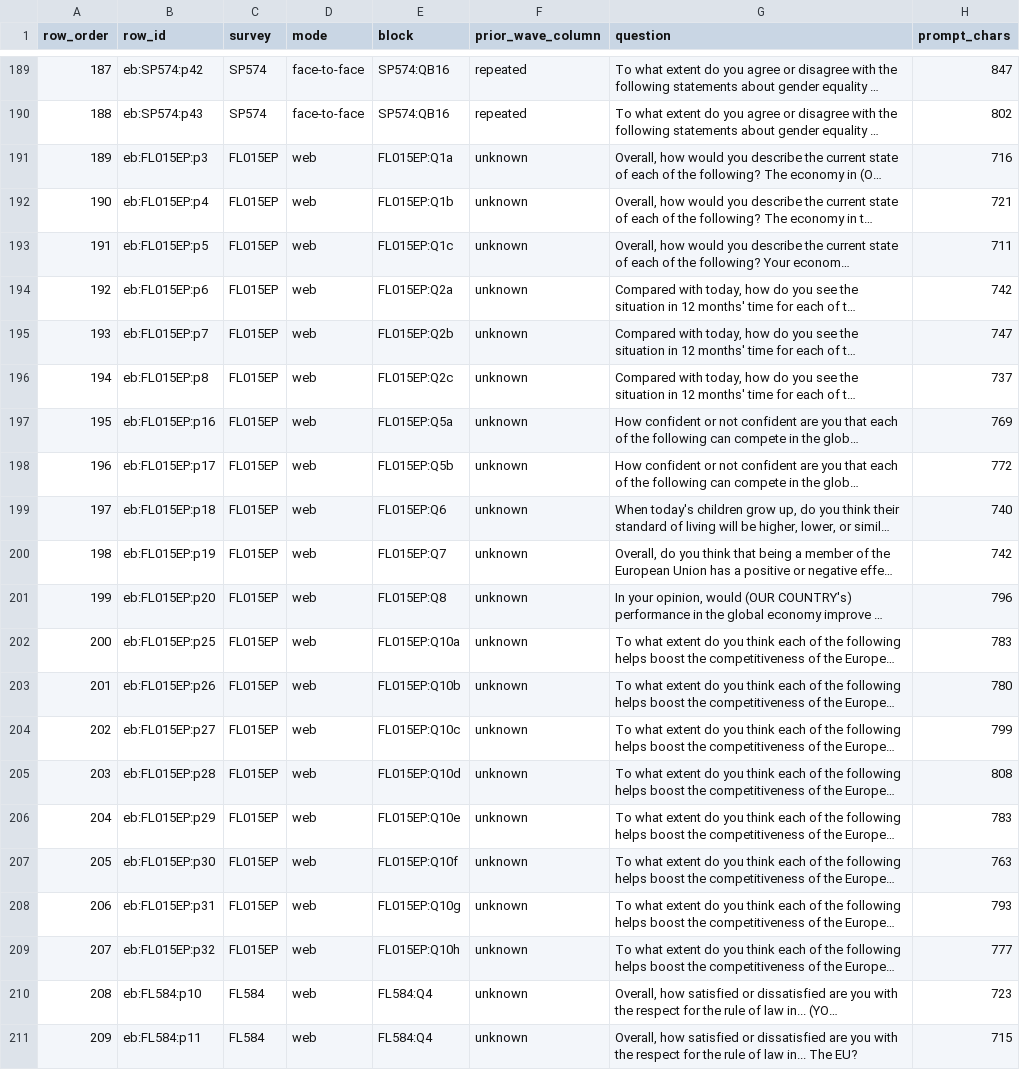
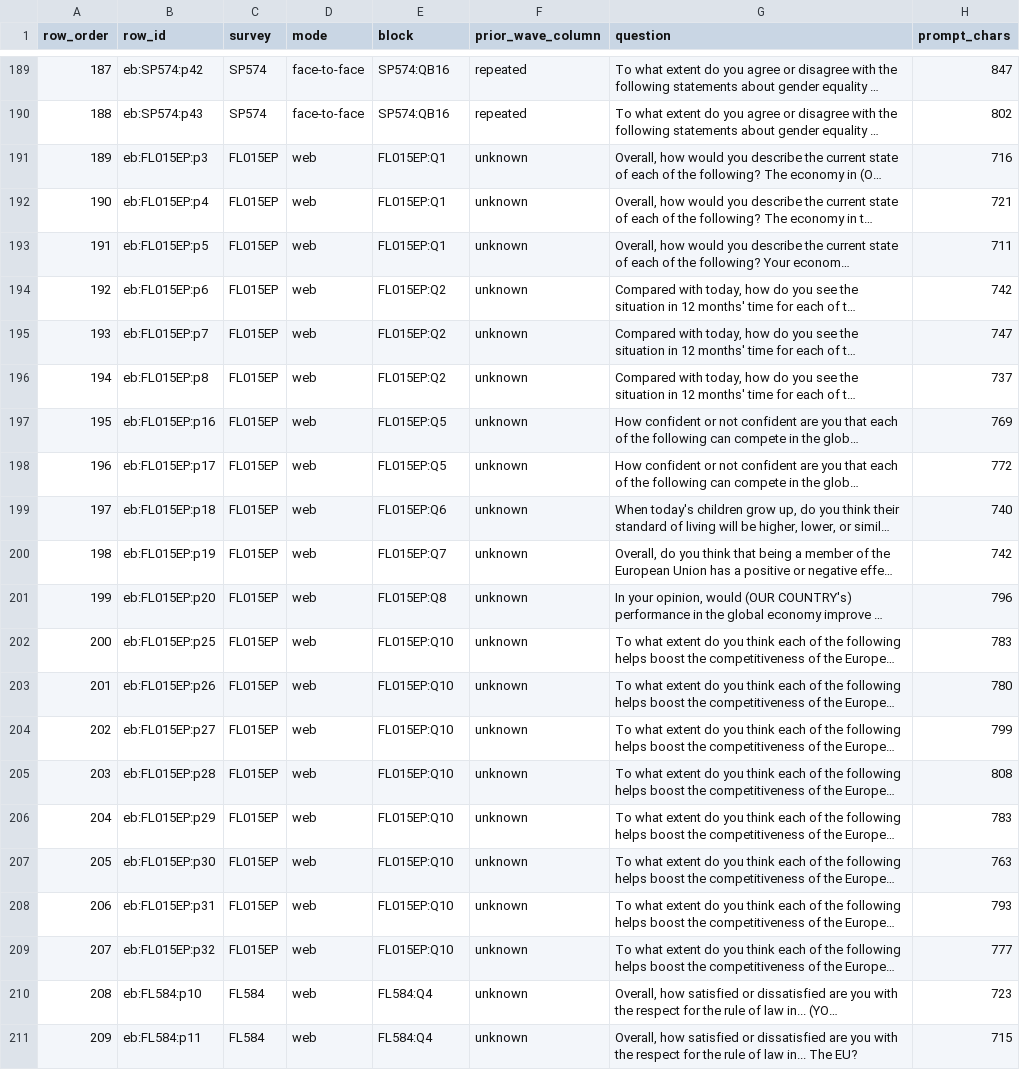
Before and after one commit to oy2017/survey-item-nonresponse-forecast, a CSV file: data/eb_rows.csv, drawn as a sheet; only a part is shown, gaps mark what is left out; long unchanged cells end in …; the diff names each change by its address in the sheet, - before the commit and + after, or states it on an @@ line.

Commit message:
Checks after review: first-copy rule for earlier-surveys rescaling, saved regression ensemble, FL015EP blocks
- level_and_weak.py: the earlier-surveys factor now scores each question in the first survey that asked it
  (247 questions; factor from all rows of the earlier surveys), compares it with a sampled pilot of each survey,
  prints the spread of a real-interview pilot's overall percentage and weighted GSS 2024 targets.
- section5_type_of_question.py and data/section5/regression_predictions.csv: the averaged regression behind
  0.55 and 0.79 and further variants, refitted from the saved embeddings (emb_more_* columns).
- build/eurobarometer.py: lettered items that share one opening question form one block (FL015EP);
  only those 16 block labels change in questions.csv, eb_rows.csv and eb_clean_rows.csv.
- appendix_d3 and ways_of_asking: Gemini prompt variants on the questions all versions answered;
  Sonnet 5.5 ways 1 and 1b on the first 20 profiles.
- README: which scripts need the respondent-level files; "percentage" for the measure.
- results/ regenerated; check_numbers.py: all outputs identical.

```diff
--- a/data/eb_rows.csv
+++ b/data/eb_rows.csv
-E191 (block): FL015EP:Q1a
+E191 (block): FL015EP:Q1
-E192 (block): FL015EP:Q1b
+E192 (block): FL015EP:Q1
-E193 (block): FL015EP:Q1c
+E193 (block): FL015EP:Q1
-E194 (block): FL015EP:Q2a
+E194 (block): FL015EP:Q2
-E195 (block): FL015EP:Q2b
+E195 (block): FL015EP:Q2
-E196 (block): FL015EP:Q2c
+E196 (block): FL015EP:Q2
-E197 (block): FL015EP:Q5a
+E197 (block): FL015EP:Q5
-E198 (block): FL015EP:Q5b
+E198 (block): FL015EP:Q5
-E202 (block): FL015EP:Q10a
+E202 (block): FL015EP:Q10
-E203 (block): FL015EP:Q10b
+E203 (block): FL015EP:Q10
-E204 (block): FL015EP:Q10c
+E204 (block): FL015EP:Q10
-E205 (block): FL015EP:Q10d
+E205 (block): FL015EP:Q10
-E206 (block): FL015EP:Q10e
+E206 (block): FL015EP:Q10
-E207 (block): FL015EP:Q10f
+E207 (block): FL015EP:Q10
-E208 (block): FL015EP:Q10g
+E208 (block): FL015EP:Q10
-E209 (block): FL015EP:Q10h
+E209 (block): FL015EP:Q10
```
Also changed, not shown: data/questions.csv, data/section5/eb_clean_rows.csv, 14 other files.
